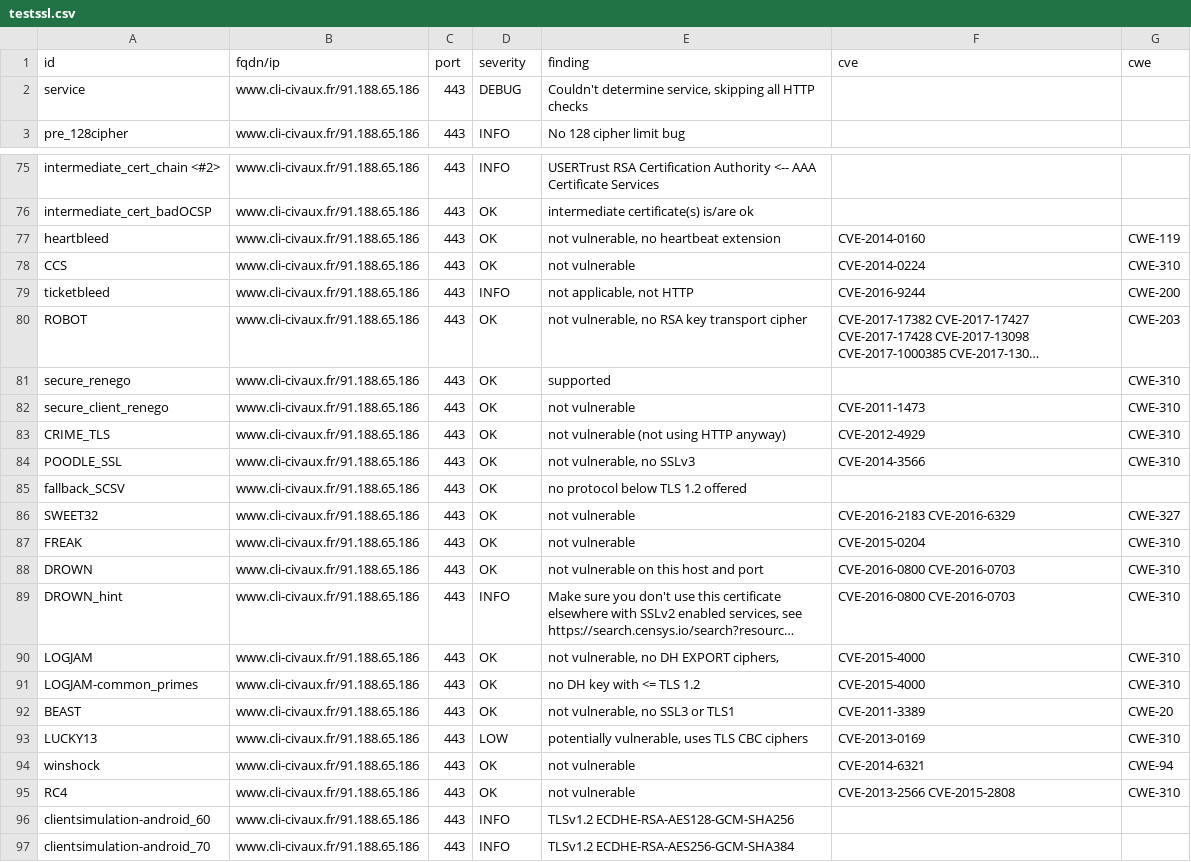
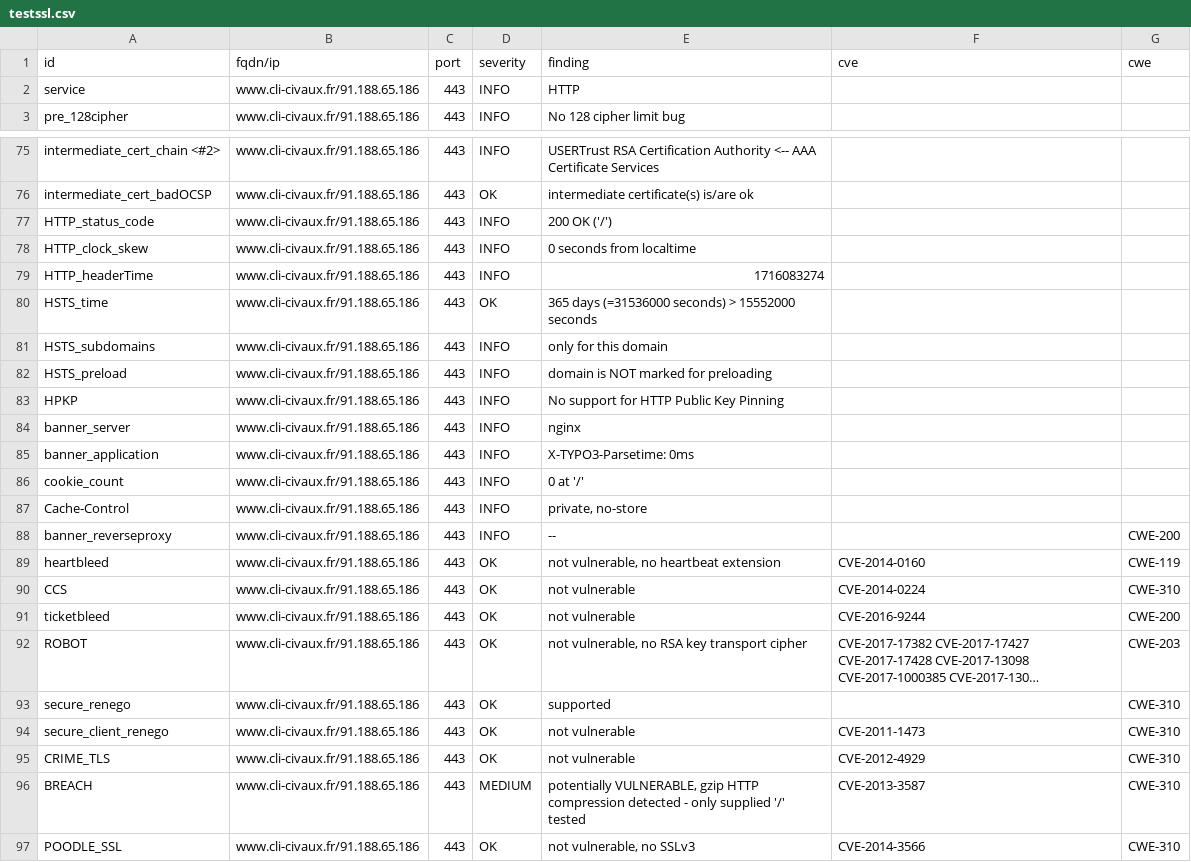
Before and after one commit to dpt86/dashlord, a CSV file: results/aHR0cHM6Ly93d3cuY2xpLWNpdmF1eC5mcg==/testssl.csv, drawn as a sheet; only a part is shown, gaps mark what is left out; the shorter side is filled out with more unchanged rows; long unchanged cells end in …; addresses are those after the commit; the diff covers the shown part only; the diff names each change by its address in the sheet, - before the commit and + after, or states it on an @@ line.

```diff
--- a/results/aHR0cHM6Ly93d3cuY2xpLWNpdmF1eC5mcg==/testssl.csv
+++ b/results/aHR0cHM6Ly93d3cuY2xpLWNpdmF1eC5mcg==/testssl.csv
-D2 (severity): DEBUG
+D2 (severity): INFO
-E2 (finding): Couldn't determine service, skipping all HTTP checks
+E2 (finding): HTTP
+row 77: HTTP_status_code | www.cli-civaux.fr/91.188.65.186 | 443 | INFO | 200 OK ('/')
+row 78: HTTP_clock_skew | www.cli-civaux.fr/91.188.65.186 | 443 | INFO | 0 seconds from localtime
+row 79: HTTP_headerTime | www.cli-civaux.fr/91.188.65.186 | 443 | INFO | 1716083274
+row 80: HSTS_time | www.cli-civaux.fr/91.188.65.186 | 443 | OK | 365 days (=31536000 seconds) > 15552000 seconds
+row 81: HSTS_subdomains | www.cli-civaux.fr/91.188.65.186 | 443 | INFO | only for this domain
+row 82: HSTS_preload | www.cli-civaux.fr/91.188.65.186 | 443 | INFO | domain is NOT marked for preloading
+row 83: HPKP | www.cli-civaux.fr/91.188.65.186 | 443 | INFO | No support for HTTP Public Key Pinning
+row 84: banner_server | www.cli-civaux.fr/91.188.65.186 | 443 | INFO | nginx
+row 85: banner_application | www.cli-civaux.fr/91.188.65.186 | 443 | INFO | X-TYPO3-Parsetime: 0ms
+row 86: cookie_count | www.cli-civaux.fr/91.188.65.186 | 443 | INFO | 0 at '/'
+row 87: Cache-Control | www.cli-civaux.fr/91.188.65.186 | 443 | INFO | private, no-store
+row 88: banner_reverseproxy | www.cli-civaux.fr/91.188.65.186 | 443 | INFO | -- |  | CWE-200
-D91 (severity): INFO
+D91 (severity): OK
-E91 (finding): not applicable, not HTTP
+E91 (finding): not vulnerable
-E95 (finding): not vulnerable (not using HTTP anyway)
+E95 (finding): not vulnerable
+row 96: BREACH | www.cli-civaux.fr/91.188.65.186 | 443 | MEDIUM | potentially VULNERABLE, gzip HTTP compression detected - only supplied '/' tested | CVE-2013-3587 | CWE-310
```
Also changed, not shown: 1 edited cell elsewhere in this file, 10 other files.
